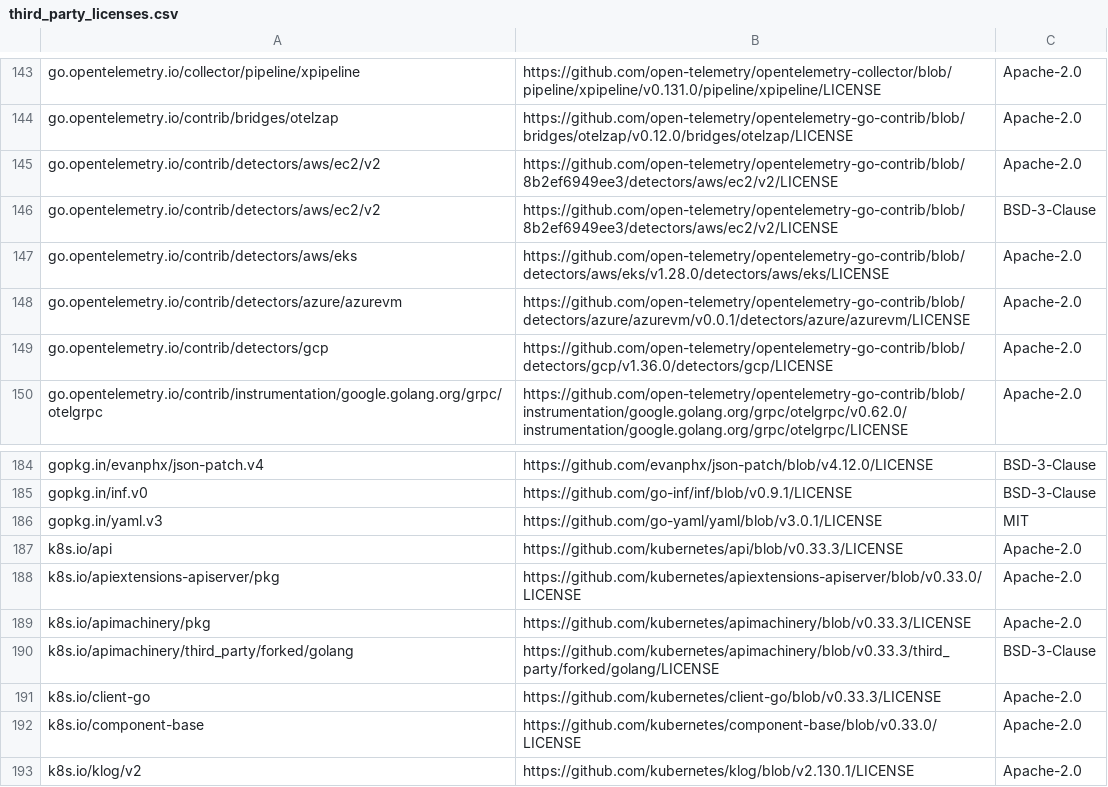
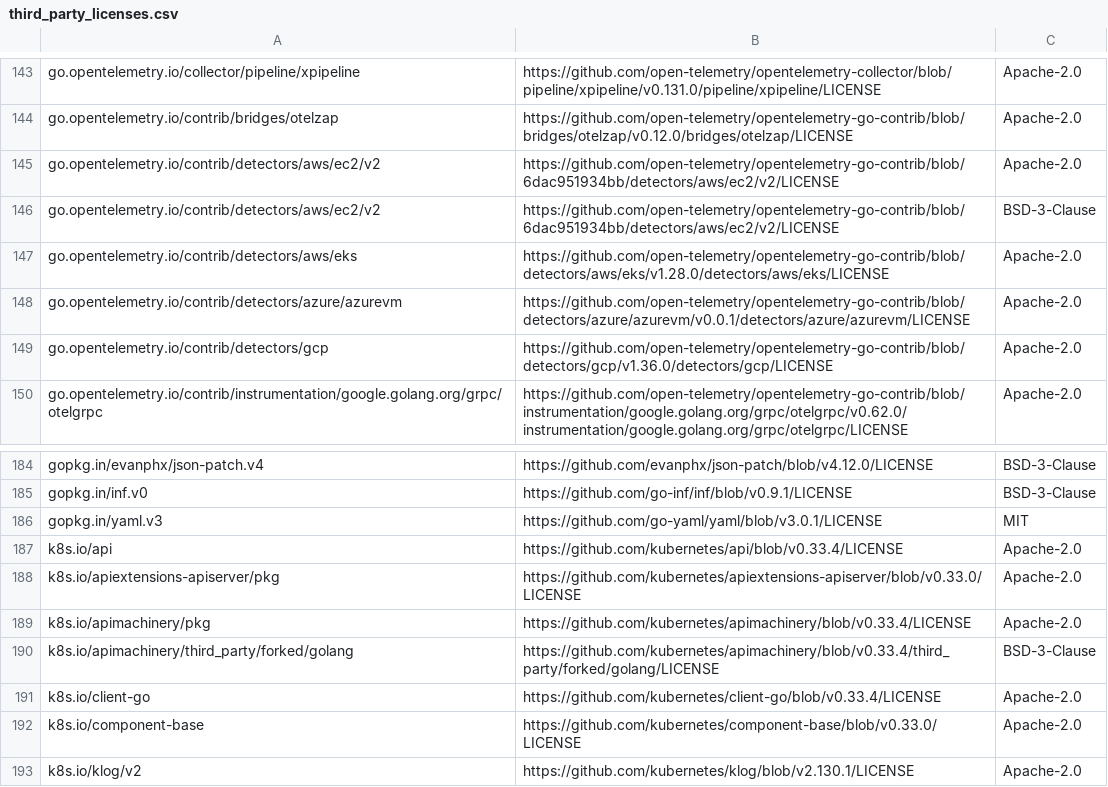
Before and after one commit to Bisman-Singh/opentelemetry-ebpf-instrumentation, a CSV file: third_party_licenses.csv, drawn as a sheet; only a part is shown, gaps mark what is left out.

```diff
--- a/third_party_licenses.csv
+++ b/third_party_licenses.csv
@@ -144,4 +144,4 @@ go.opentelemetry.io/collector/pipeline/xpipeline,https://github.com/open-telemet
 go.opentelemetry.io/contrib/bridges/otelzap,https://github.com/open-telemetry/opentelemetry-go-contrib/blob/bridges/otelzap/v0.12.0/bridges/otelzap/LICENSE,Apache-2.0
-go.opentelemetry.io/contrib/detectors/aws/ec2/v2,https://github.com/open-telemetry/opentelemetry-go-contrib/blob/8b2ef6949ee3/detectors/aws/ec2/v2/LICENSE,Apache-2.0
-go.opentelemetry.io/contrib/detectors/aws/ec2/v2,https://github.com/open-telemetry/opentelemetry-go-contrib/blob/8b2ef6949ee3/detectors/aws/ec2/v2/LICENSE,BSD-3-Clause
+go.opentelemetry.io/contrib/detectors/aws/ec2/v2,https://github.com/open-telemetry/opentelemetry-go-contrib/blob/6dac951934bb/detectors/aws/ec2/v2/LICENSE,Apache-2.0
+go.opentelemetry.io/contrib/detectors/aws/ec2/v2,https://github.com/open-telemetry/opentelemetry-go-contrib/blob/6dac951934bb/detectors/aws/ec2/v2/LICENSE,BSD-3-Clause
 go.opentelemetry.io/contrib/detectors/aws/eks,https://github.com/open-telemetry/opentelemetry-go-contrib/blob/detectors/aws/eks/v1.28.0/detectors/aws/eks/LICENSE,Apache-2.0
@@ -186,7 +186,7 @@ gopkg.in/inf.v0,https://github.com/go-inf/inf/blob/v0.9.1/LICENSE,BSD-3-Clause
 gopkg.in/yaml.v3,https://github.com/go-yaml/yaml/blob/v3.0.1/LICENSE,MIT
-k8s.io/api,https://github.com/kubernetes/api/blob/v0.33.3/LICENSE,Apache-2.0
+k8s.io/api,https://github.com/kubernetes/api/blob/v0.33.4/LICENSE,Apache-2.0
 k8s.io/apiextensions-apiserver/pkg,https://github.com/kubernetes/apiextensions-apiserver/blob/v0.33.0/LICENSE,Apache-2.0
-k8s.io/apimachinery/pkg,https://github.com/kubernetes/apimachinery/blob/v0.33.3/LICENSE,Apache-2.0
-k8s.io/apimachinery/third_party/forked/golang,https://github.com/kubernetes/apimachinery/blob/v0.33.3/third_party/forked/golang/LICENSE,BSD-3-Clause
-k8s.io/client-go,https://github.com/kubernetes/client-go/blob/v0.33.3/LICENSE,Apache-2.0
+k8s.io/apimachinery/pkg,https://github.com/kubernetes/apimachinery/blob/v0.33.4/LICENSE,Apache-2.0
+k8s.io/apimachinery/third_party/forked/golang,https://github.com/kubernetes/apimachinery/blob/v0.33.4/third_party/forked/golang/LICENSE,BSD-3-Clause
+k8s.io/client-go,https://github.com/kubernetes/client-go/blob/v0.33.4/LICENSE,Apache-2.0
 k8s.io/component-base,https://github.com/kubernetes/component-base/blob/v0.33.0/LICENSE,Apache-2.0
```
Also changed, not shown: 2 other files.
